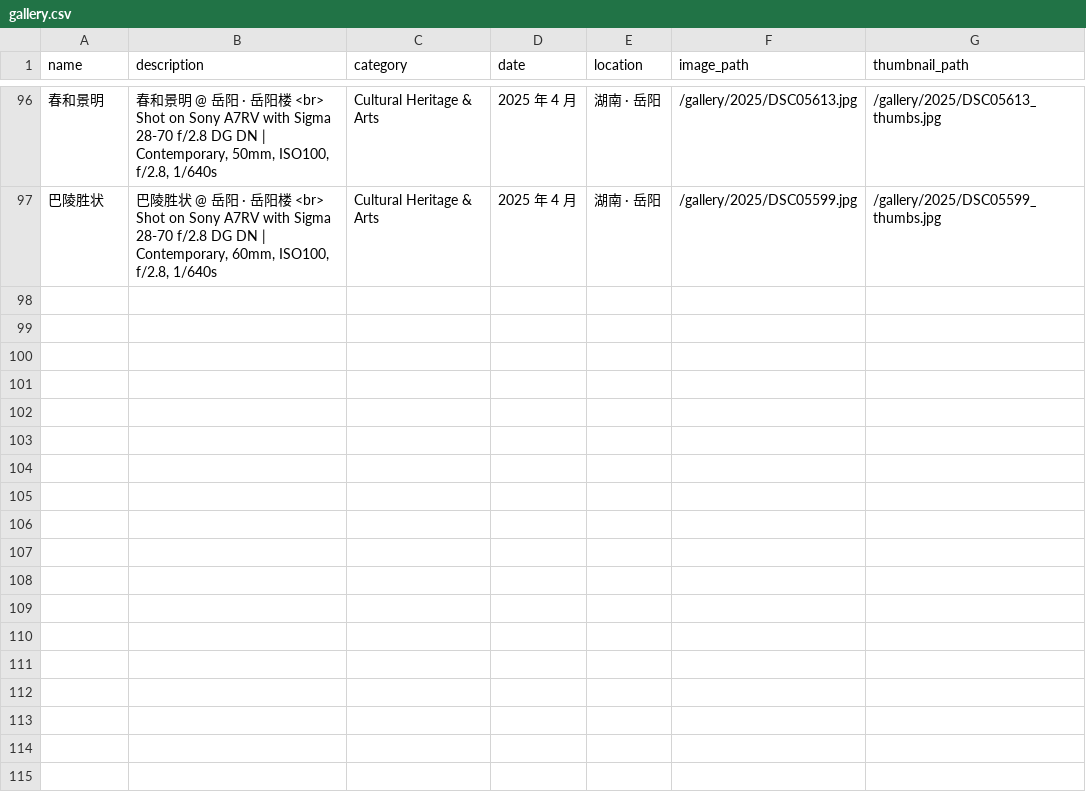
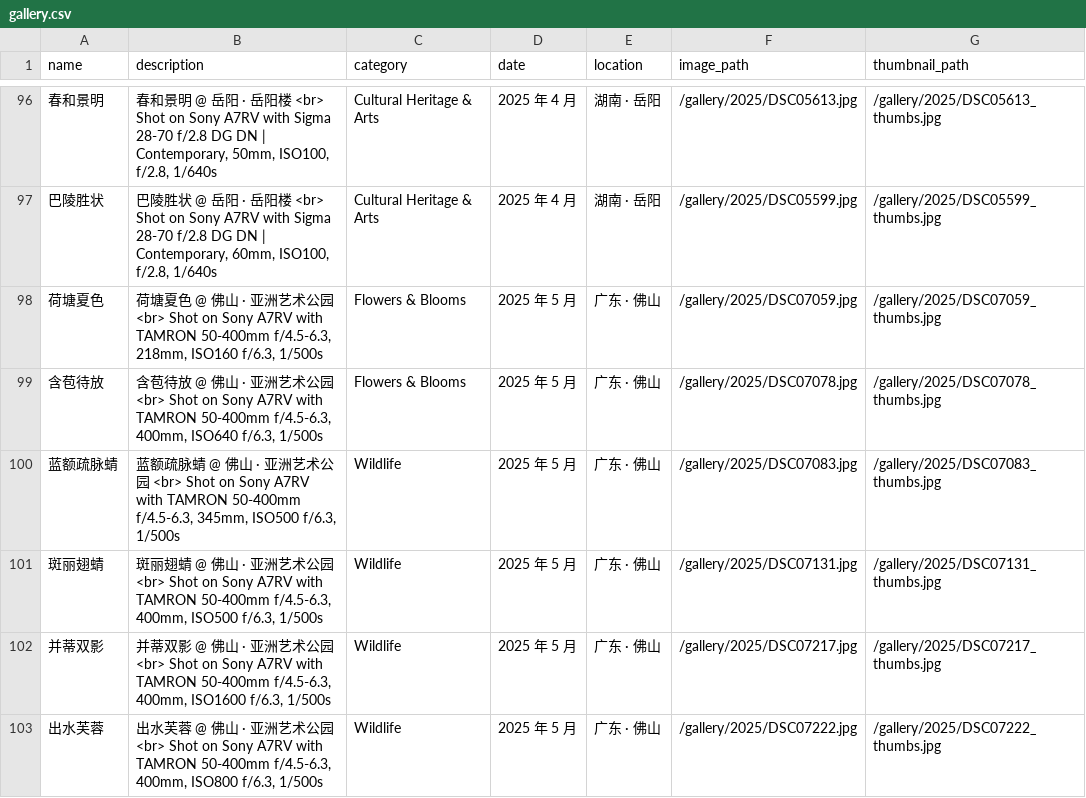
Before and after one commit to JacobZuo/jacobzuo.github.io, a CSV file: _data/gallery.csv, drawn as a sheet; only a part is shown, gaps mark what is left out.

Commit message:
update gallery

```diff
--- a/_data/gallery.csv
+++ b/_data/gallery.csv
@@ -97 +97,7 @@ name,description,category,date,location,image_path,thumbnail_path
 "巴陵胜状","巴陵胜状 @ 岳阳 · 岳阳楼 <br> Shot on Sony A7RV with Sigma 28-70 f/2.8 DG DN | Contemporary, 60mm, ISO100, f/2.8, 1/640s","Cultural Heritage & Arts","2025 年 4 月","湖南 · 岳阳","/gallery/2025/DSC05599.jpg","/gallery/2025/DSC05599_thumbs.jpg"
+"荷塘夏色","荷塘夏色 @ 佛山 · 亚洲艺术公园 <br> Shot on Sony A7RV with TAMRON 50-400mm f/4.5-6.3, 218mm, ISO160 f/6.3, 1/500s","Flowers & Blooms","2025 年 5 月","广东 · 佛山","/gallery/2025/DSC07059.jpg","/gallery/2025/DSC07059_thumbs.jpg"
+"含苞待放","含苞待放 @ 佛山 · 亚洲艺术公园 <br> Shot on Sony A7RV with TAMRON 50-400mm f/4.5-6.3, 400mm, ISO640 f/6.3, 1/500s","Flowers & Blooms","2025 年 5 月","广东 · 佛山","/gallery/2025/DSC07078.jpg","/gallery/2025/DSC07078_thumbs.jpg"
+"蓝额疏脉蜻","蓝额疏脉蜻 @ 佛山 · 亚洲艺术公园 <br> Shot on Sony A7RV with TAMRON 50-400mm f/4.5-6.3, 345mm, ISO500 f/6.3, 1/500s","Wildlife","2025 年 5 月","广东 · 佛山","/gallery/2025/DSC07083.jpg","/gallery/2025/DSC07083_thumbs.jpg"
+"斑丽翅蜻","斑丽翅蜻 @ 佛山 · 亚洲艺术公园 <br> Shot on Sony A7RV with TAMRON 50-400mm f/4.5-6.3, 400mm, ISO500 f/6.3, 1/500s","Wildlife","2025 年 5 月","广东 · 佛山","/gallery/2025/DSC07131.jpg","/gallery/2025/DSC07131_thumbs.jpg"
+"并蒂双影","并蒂双影 @ 佛山 · 亚洲艺术公园 <br> Shot on Sony A7RV with TAMRON 50-400mm f/4.5-6.3, 400mm, ISO1600 f/6.3, 1/500s","Wildlife","2025 年 5 月","广东 · 佛山","/gallery/2025/DSC07217.jpg","/gallery/2025/DSC07217_thumbs.jpg"
+"出水芙蓉","出水芙蓉 @ 佛山 · 亚洲艺术公园 <br> Shot on Sony A7RV with TAMRON 50-400mm f/4.5-6.3, 400mm, ISO800 f/6.3, 1/500s","Wildlife","2025 年 5 月","广东 · 佛山","/gallery/2025/DSC07222.jpg","/gallery/2025/DSC07222_thumbs.jpg"
```
Also changed, not shown: 12 other files.
